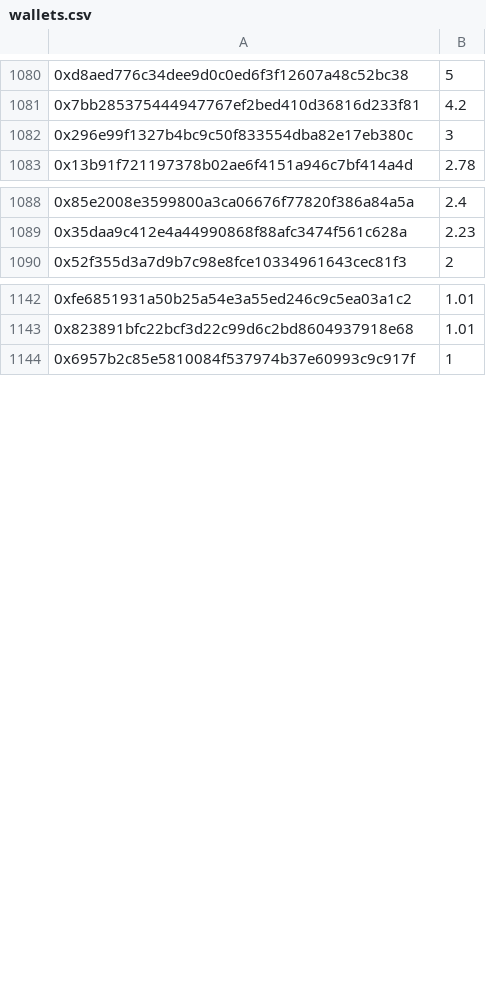
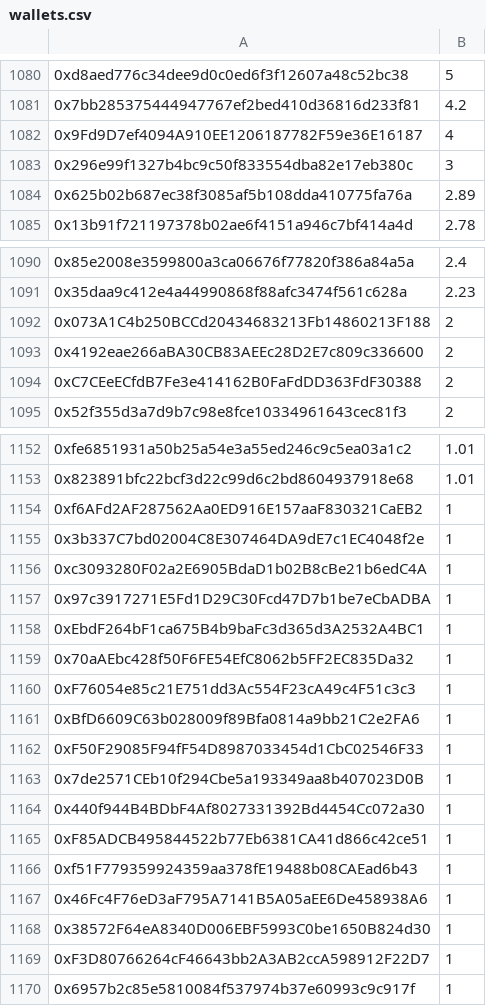
Before and after one commit to ebalo55/refund-platform, a CSV file: database/seeders/wallets.csv, drawn as a sheet; only a part is shown, gaps mark what is left out; the diff covers the shown part only; the diff names each change by its address in the sheet, - before the commit and + after, or states it on an @@ line.

Commit message:
updated wallets

```diff
--- a/database/seeders/wallets.csv
+++ b/database/seeders/wallets.csv
+row 1082: 0x9Fd9D7ef4094A910EE1206187782F59e36E16187 | 4
+row 1084: 0x625b02b687ec38f3085af5b108dda410775fa76a | 2.89
+row 1092: 0x073A1C4b250BCCd20434683213Fb14860213F188 | 2
+row 1093: 0x4192eae266aBA30CB83AEEc28D2E7c809c336600 | 2
+row 1094: 0xC7CEeECfdB7Fe3e414162B0FaFdDD363FdF30388 | 2
+row 1154: 0xf6AFd2AF287562Aa0ED916E157aaF830321CaEB2 | 1
+row 1155: 0x3b337C7bd02004C8E307464DA9dE7c1EC4048f2e | 1
+row 1156: 0xc3093280F02a2E6905BdaD1b02B8cBe21b6edC4A | 1
+row 1157: 0x97c3917271E5Fd1D29C30Fcd47D7b1be7eCbADBA | 1
+row 1158: 0xEbdF264bF1ca675B4b9baFc3d365d3A2532A4BC1 | 1
+row 1159: 0x70aAEbc428f50F6FE54EfC8062b5FF2EC835Da32 | 1
+row 1160: 0xF76054e85c21E751dd3Ac554F23cA49c4F51c3c3 | 1
+row 1161: 0xBfD6609C63b028009f89Bfa0814a9bb21C2e2FA6 | 1
+row 1162: 0xF50F29085F94fF54D8987033454d1CbC02546F33 | 1
+row 1163: 0x7de2571CEb10f294Cbe5a193349aa8b407023D0B | 1
+row 1164: 0x440f944B4BDbF4Af8027331392Bd4454Cc072a30 | 1
+row 1165: 0xF85ADCB495844522b77Eb6381CA41d866c42ce51 | 1
+row 1166: 0xf51F779359924359aa378fE19488b08CAEad6b43 | 1
+row 1167: 0x46Fc4F76eD3aF795A7141B5A05aEE6De458938A6 | 1
+row 1168: 0x38572F64eA8340D006EBF5993C0be1650B824d30 | 1
+row 1169: 0xF3D80766264cF46643bb2A3AB2ccA598912F22D7 | 1
```
Also changed, not shown: 5 added rows elsewhere in this file.
